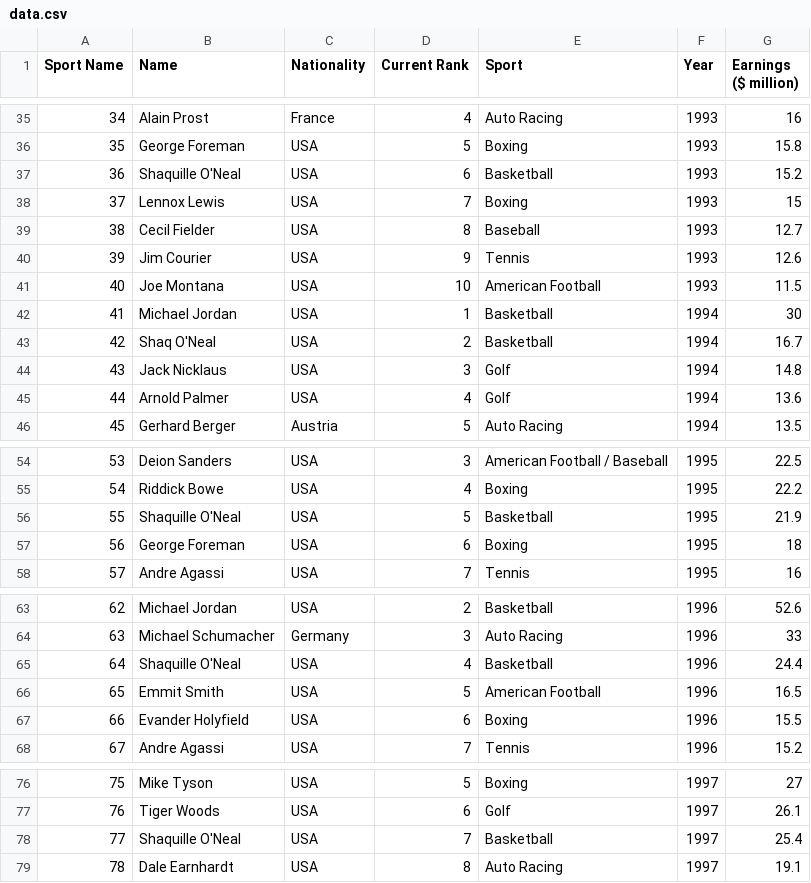
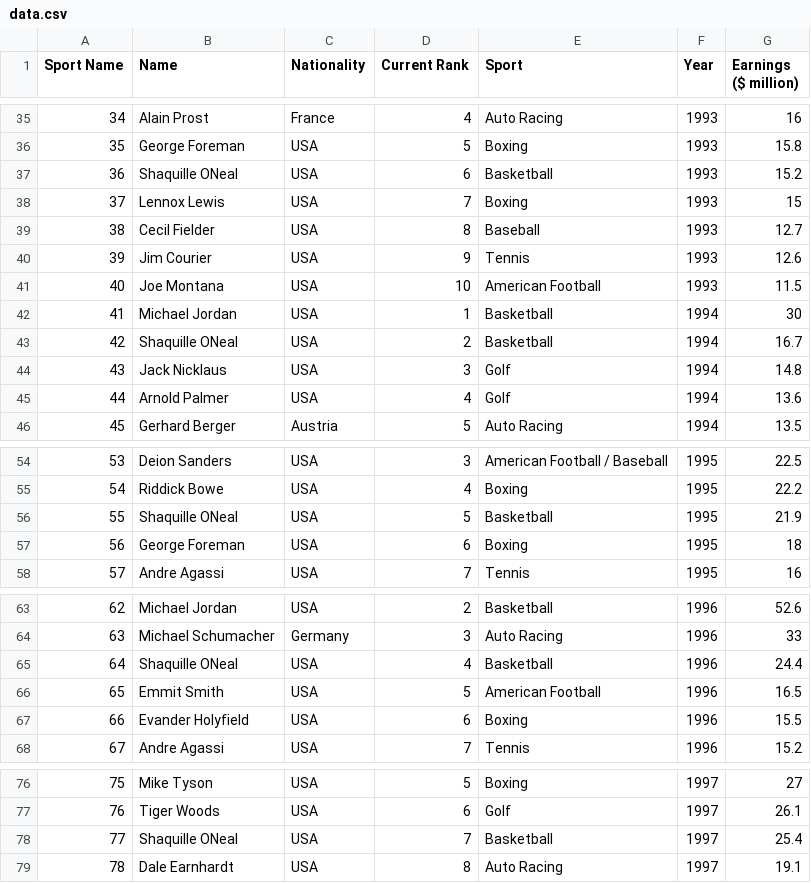
Before and after one commit to camerondifalco1/Project3, a CSV file: data.csv, drawn as a sheet; only a part is shown, gaps mark what is left out; the diff covers the shown part only.

Commit message:
removed shaq double up

```diff
--- a/data.csv
+++ b/data.csv
@@ -36,3 +36,3 @@ Sport Name,Name,Nationality,Current Rank,Sport,Year,Earnings ($ million)
 35,George Foreman,USA,5,Boxing,1993,15.8
-36,Shaquille O'Neal,USA,6,Basketball,1993,15.2
+36,Shaquille ONeal,USA,6,Basketball,1993,15.2
 37,Lennox Lewis,USA,7,Boxing,1993,15
@@ -42,3 +42,3 @@ Sport Name,Name,Nationality,Current Rank,Sport,Year,Earnings ($ million)
 41,Michael Jordan,USA,1,Basketball,1994,30
-42,Shaq O'Neal,USA,2,Basketball,1994,16.7
+42,Shaquille ONeal,USA,2,Basketball,1994,16.7
 43,Jack Nicklaus,USA,3,Golf,1994,14.8
@@ -55,3 +55,3 @@ Sport Name,Name,Nationality,Current Rank,Sport,Year,Earnings ($ million)
 54,Riddick Bowe,USA,4,Boxing,1995,22.2
-55,Shaquille O'Neal,USA,5,Basketball,1995,21.9
+55,Shaquille ONeal,USA,5,Basketball,1995,21.9
 56,George Foreman,USA,6,Boxing,1995,18
@@ -64,3 +64,3 @@ Sport Name,Name,Nationality,Current Rank,Sport,Year,Earnings ($ million)
 63,Michael Schumacher,Germany,3,Auto Racing,1996,33
-64,Shaquille O'Neal,USA,4,Basketball,1996,24.4
+64,Shaquille ONeal,USA,4,Basketball,1996,24.4
 65,Emmit Smith,USA,5,American Football,1996,16.5
@@ -77,3 +77,3 @@ Sport Name,Name,Nationality,Current Rank,Sport,Year,Earnings ($ million)
 76,Tiger Woods,USA,6,Golf,1997,26.1
-77,Shaquille O'Neal,USA,7,Basketball,1997,25.4
+77,Shaquille ONeal,USA,7,Basketball,1997,25.4
 78,Dale Earnhardt,USA,8,Auto Racing,1997,19.1
```
Also changed, not shown: 8 edited cells elsewhere in this file.
